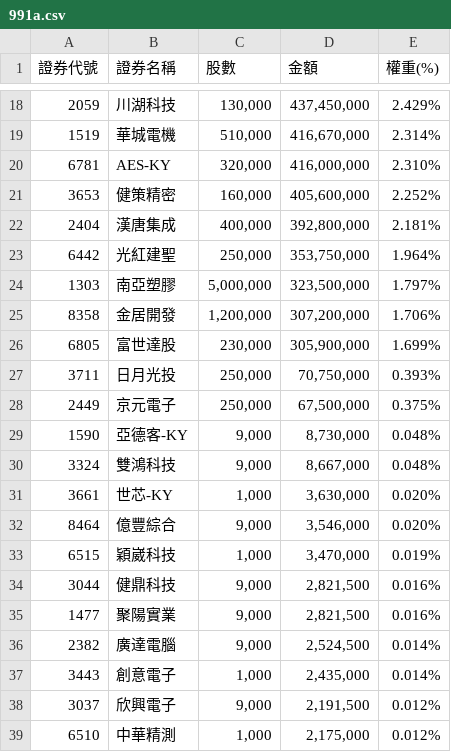
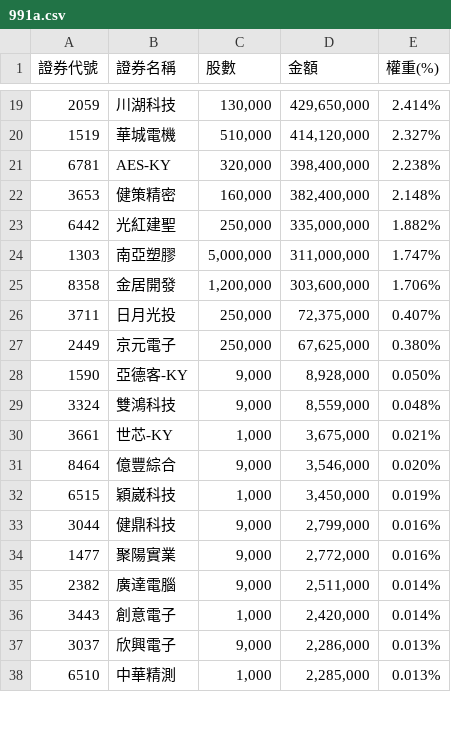
Before and after one commit to solymx/monitor_etf_tw, a CSV file: 991a.csv, drawn as a sheet; only a part is shown, gaps mark what is left out; the diff covers the shown part only.

```diff
--- a/991a.csv
+++ b/991a.csv
@@ -18,22 +19,20 @@
-2059,川湖科技,"130,000","437,450,000",2.429%
-1519,華城電機,"510,000","416,670,000",2.314%
-6781,AES-KY,"320,000","416,000,000",2.310%
-3653,健策精密,"160,000","405,600,000",2.252%
-2404,漢唐集成,"400,000","392,800,000",2.181%
-6442,光紅建聖,"250,000","353,750,000",1.964%
-1303,南亞塑膠,"5,000,000","323,500,000",1.797%
-8358,金居開發,"1,200,000","307,200,000",1.706%
-6805,富世達股,"230,000","305,900,000",1.699%
-3711,日月光投,"250,000","70,750,000",0.393%
-2449,京元電子,"250,000","67,500,000",0.375%
-1590,亞德客-KY,"9,000","8,730,000",0.048%
-3324,雙鴻科技,"9,000","8,667,000",0.048%
-3661,世芯-KY,"1,000","3,630,000",0.020%
+2059,川湖科技,"130,000","429,650,000",2.414%
+1519,華城電機,"510,000","414,120,000",2.327%
+6781,AES-KY,"320,000","398,400,000",2.238%
+3653,健策精密,"160,000","382,400,000",2.148%
+6442,光紅建聖,"250,000","335,000,000",1.882%
+1303,南亞塑膠,"5,000,000","311,000,000",1.747%
+8358,金居開發,"1,200,000","303,600,000",1.706%
+3711,日月光投,"250,000","72,375,000",0.407%
+2449,京元電子,"250,000","67,625,000",0.380%
+1590,亞德客-KY,"9,000","8,928,000",0.050%
+3324,雙鴻科技,"9,000","8,559,000",0.048%
+3661,世芯-KY,"1,000","3,675,000",0.021%
 8464,億豐綜合,"9,000","3,546,000",0.020%
-6515,穎崴科技,"1,000","3,470,000",0.019%
-3044,健鼎科技,"9,000","2,821,500",0.016%
-1477,聚陽實業,"9,000","2,821,500",0.016%
-2382,廣達電腦,"9,000","2,524,500",0.014%
-3443,創意電子,"1,000","2,435,000",0.014%
-3037,欣興電子,"9,000","2,191,500",0.012%
-6510,中華精測,"1,000","2,175,000",0.012%
+6515,穎崴科技,"1,000","3,450,000",0.019%
+3044,健鼎科技,"9,000","2,799,000",0.016%
+1477,聚陽實業,"9,000","2,772,000",0.016%
+2382,廣達電腦,"9,000","2,511,000",0.014%
+3443,創意電子,"1,000","2,420,000",0.014%
+3037,欣興電子,"9,000","2,286,000",0.013%
+6510,中華精測,"1,000","2,285,000",0.013%
```
Also changed, not shown: 6 added rows, 4 removed rows and 38 edited cells elsewhere in this file, 1 other file.
